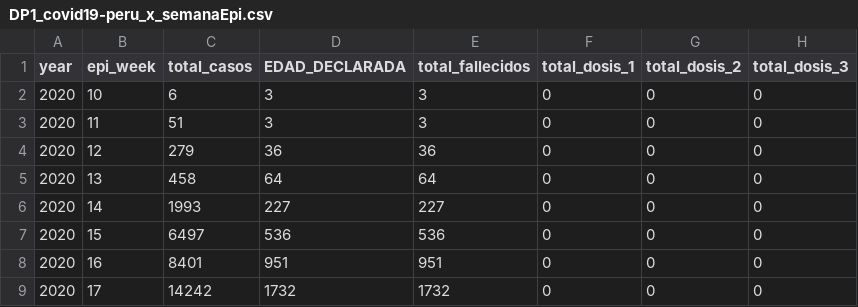
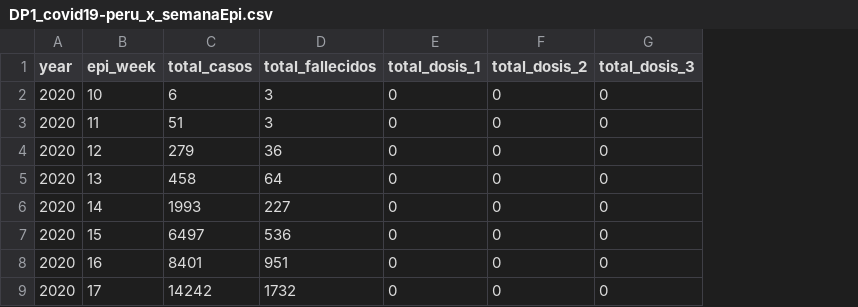
Before and after one commit to xxotto/covid19-Peru, a CSV file: Data/DP1_covid19-peru_x_semanaEpi.csv, drawn as a sheet; only a part is shown; the diff names each change by its address in the sheet, - before the commit and + after, or states it on an @@ line.

Commit message:
data update

```diff
--- a/Data/DP1_covid19-peru_x_semanaEpi.csv
+++ b/Data/DP1_covid19-peru_x_semanaEpi.csv
-column D (EDAD_DECLARADA), rows 2-9: 3 | 3 | 36 | 64 | 227 | 536 | 951 | 1732
```
